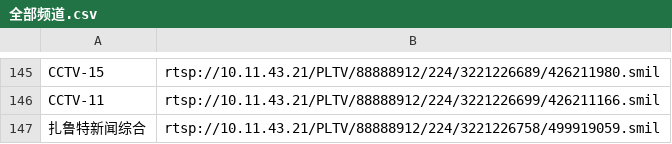
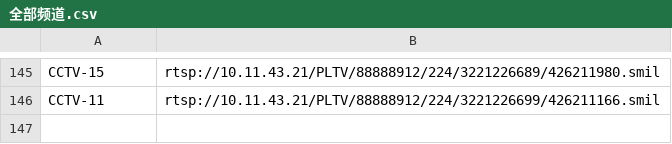
Before and after one commit to fireflyddt/China-Unicom-Hohhot-IPTV-list, a CSV file: 全部频道.csv, drawn as a sheet; only a part is shown, gaps mark what is left out; removed rows and columns are numbered as before the commit, all else as after; the diff covers the shown part only; the diff names each change by its address in the sheet, - before the commit and + after, or states it on an @@ line.

```diff
--- a/全部频道.csv
+++ b/全部频道.csv
-row 147: 扎鲁特新闻综合 | rtsp://10.11.43.21/PLTV/88888912/224/3221226758/499919059.smil
```
Also changed, not shown: 1 added row, 1 removed row, 1 moved row and 5 edited cells elsewhere in this file.
